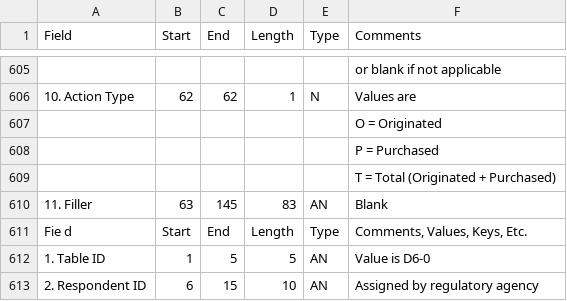
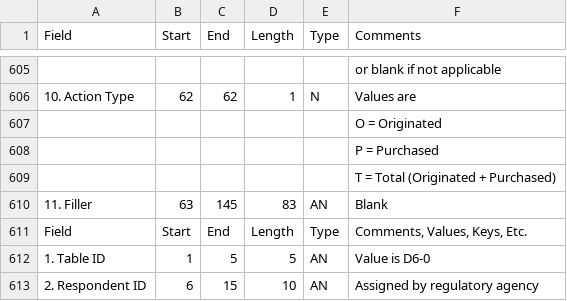
Before and after one commit to CivicSpleen/sdrdl-ambry-bundles, a CSV file: ffiec.gov/cra_disclosures/meta/disclosure_datadicts/datadict-disclosures-2012.csv, drawn as a sheet; only a part is shown, gaps mark what is left out; the diff names each change by its address in the sheet, - before the commit and + after, or states it on an @@ line.

```diff
--- a/ffiec.gov/cra_disclosures/meta/disclosure_datadicts/datadict-disclosures-2012.csv
+++ b/ffiec.gov/cra_disclosures/meta/disclosure_datadicts/datadict-disclosures-2012.csv
-A611 (Field): Fie d
+A611 (Field): Field
```
Also changed, not shown: 4 other files.
